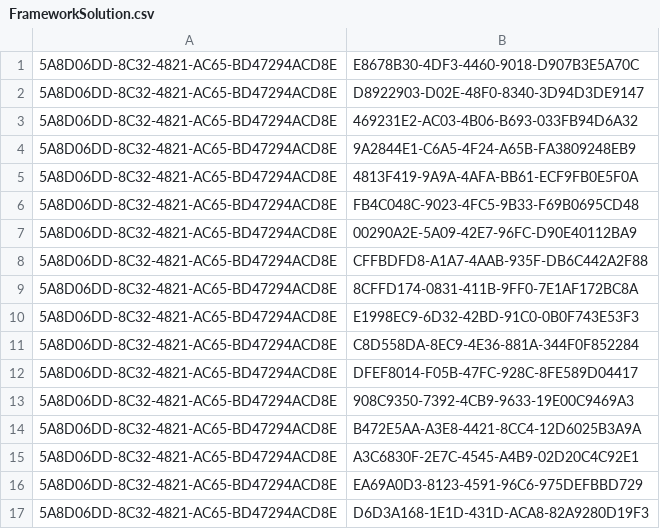
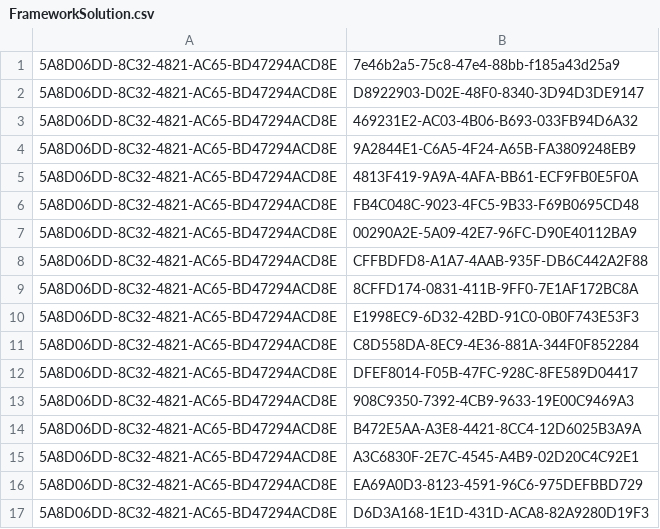
Before and after one commit to nhs-digital-gp-it-futures/NHSBuyingCatalogue, a CSV file: beta-private/api/NHSD.GPITF.BuyingCatalog/Data/FrameworkSolution.csv, drawn as a sheet.

```diff
--- a/beta-private/api/NHSD.GPITF.BuyingCatalog/Data/FrameworkSolution.csv
+++ b/beta-private/api/NHSD.GPITF.BuyingCatalog/Data/FrameworkSolution.csv
@@ -1,2 +1,2 @@
-5A8D06DD-8C32-4821-AC65-BD47294ACD8E,E8678B30-4DF3-4460-9018-D907B3E5A70C
+5A8D06DD-8C32-4821-AC65-BD47294ACD8E,7e46b2a5-75c8-47e4-88bb-f185a43d25a9
 5A8D06DD-8C32-4821-AC65-BD47294ACD8E,D8922903-D02E-48F0-8340-3D94D3DE9147
```
Also changed, not shown: beta-private/api/NHSD.GPITF.BuyingCatalog/Data/Solutions.csv.
